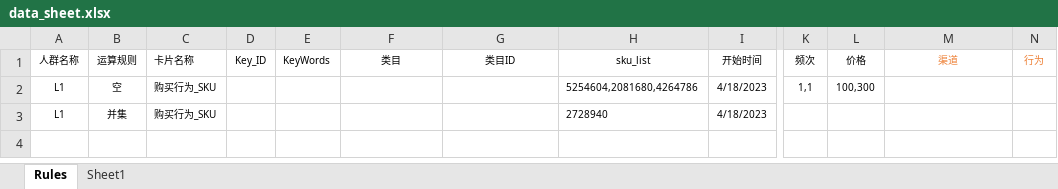
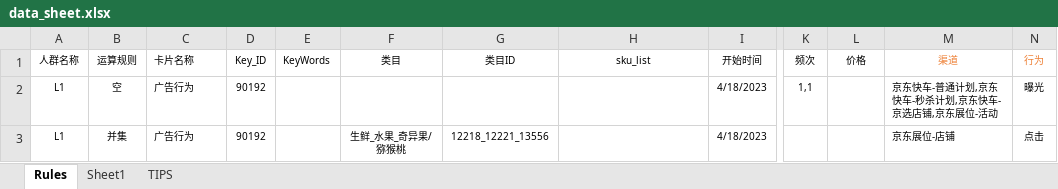
Before and after one commit to Sunny-313/Predict_AudienceSize, an Excel workbook: ruleSheet/data_sheet.xlsx, sheet Rules, drawn as a sheet; only a part is shown, gaps mark what is left out; values as stored, in another font and other column widths than the file's, no borders; the diff names each change by its address in the sheet, - before the commit and + after, or states it on an @@ line.

```diff
--- a/ruleSheet/data_sheet.xlsx (sheet Rules)
+++ b/ruleSheet/data_sheet.xlsx (sheet Rules)
@@ sheet tab unhidden: TIPS @@
-C2:C3 (卡片名称): 购买行为_SKU
+C2:C3 (卡片名称): 广告行为
-D2:D3 (Key_ID): (empty)
+D2:D3 (Key_ID): 90192
-H2 (sku_list): 5254604,2081680,4264786
+H2 (sku_list): (empty)
-L2 (价格): 100,300
+L2 (价格): (empty)
-M2 (渠道): (empty)
+M2 (渠道): 京东快车-普通计划,京东快车-秒杀计划,京东快车-京选店铺,京东展位-活动
-N2 (行为): (empty)
+N2 (行为): 曝光
-F3 (类目): (empty)
+F3 (类目): 生鲜_水果_奇异果/猕猴桃
-G3 (类目ID): (empty)
+G3 (类目ID): 12218_12221_13556
-H3 (sku_list): 2728940
+H3 (sku_list): (empty)
-M3 (渠道): (empty)
+M3 (渠道): 京东展位-店铺
-N3 (行为): (empty)
+N3 (行为): 点击
```
Also changed, not shown: 3 other files.
